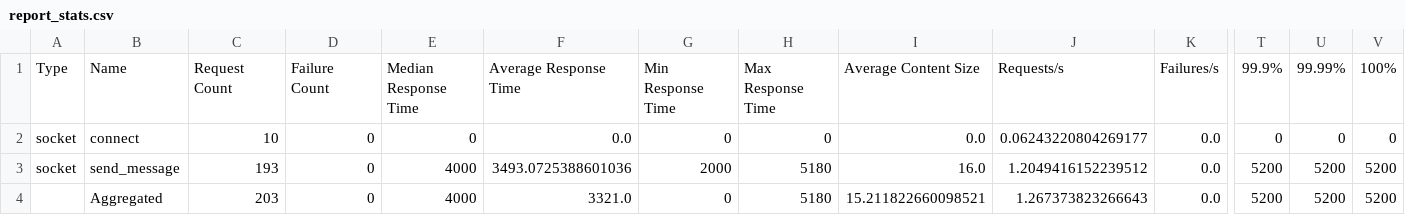
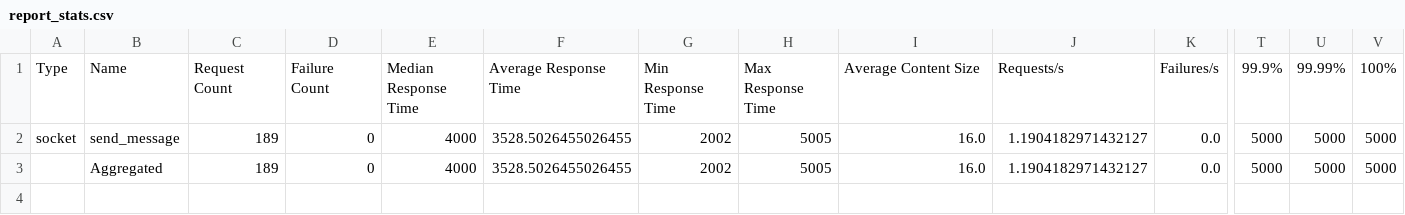
Before and after one commit to Aedificare-Tech/switch-performance-tests, a CSV file: report_stats.csv, drawn as a sheet; only a part is shown, gaps mark what is left out; removed rows and columns are numbered as before the commit, all else as after; rows hold the shown columns only; the diff names each change by its address in the sheet, - before the commit and + after, or states it on an @@ line.

```diff
--- a/report_stats.csv
+++ b/report_stats.csv
-row 2: socket | connect | 10 | 0 | 0 | 0.0 | 0 | 0 | 0.0 | 0.06243220804269177 | 0.0 | 0 | 0 | 0
-C2: 193
+C2: 189
-F2: 3493.0725388601036
+F2: 3528.5026455026455
-G2: 2000
+G2: 2002
-H2:H3: 5180
+H2:H3: 5005
-J2: 1.2049416152239512
+J2: 1.1904182971432127
-T2:T3: 5200
+T2:T3: 5000
-U2:U3: 5200
+U2:U3: 5000
-V2:V3: 5200
+V2:V3: 5000
-C3: 203
+C3: 189
-F3: 3321.0
+F3: 3528.5026455026455
-G3: 0
+G3: 2002
-I3: 15.211822660098521
+I3: 16.0
-J3: 1.267373823266643
+J3: 1.1904182971432127
```
Also changed, not shown: report_stats_history.csv, 21 other files.
